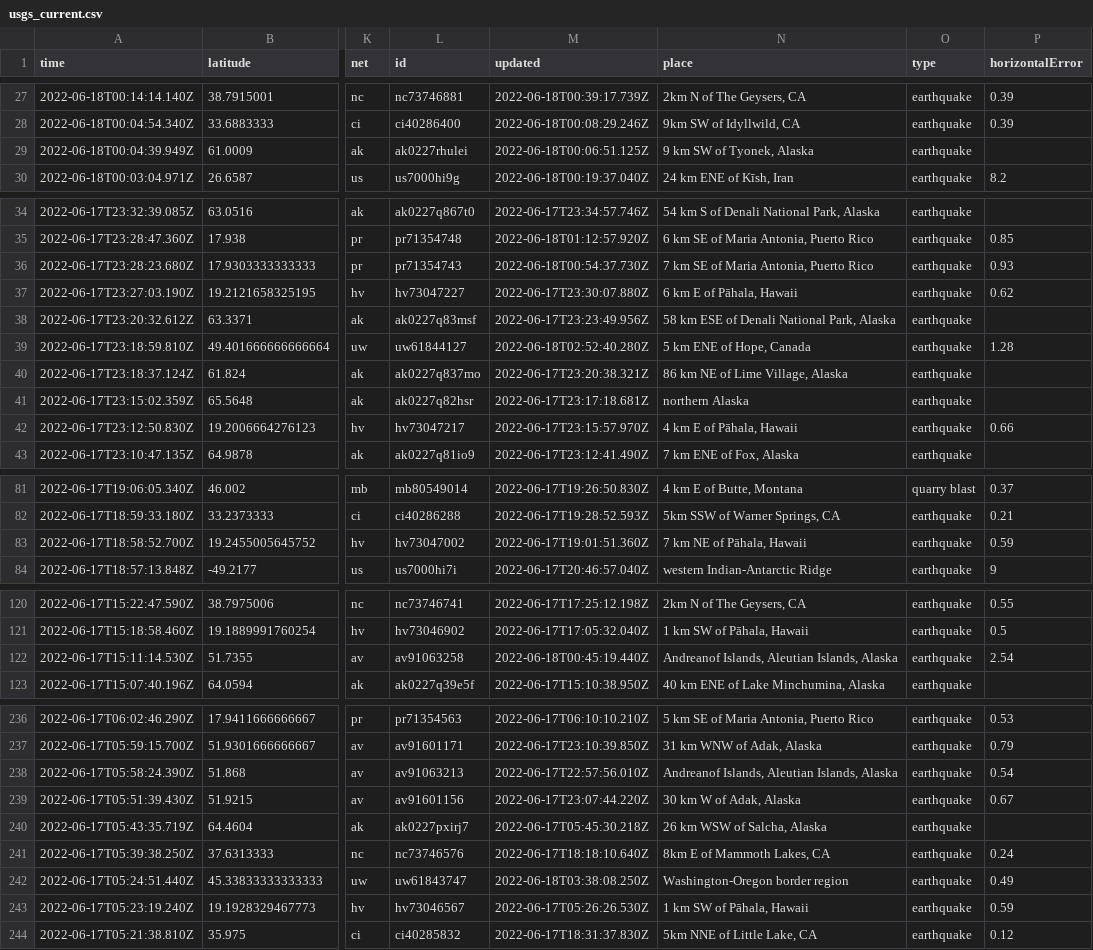
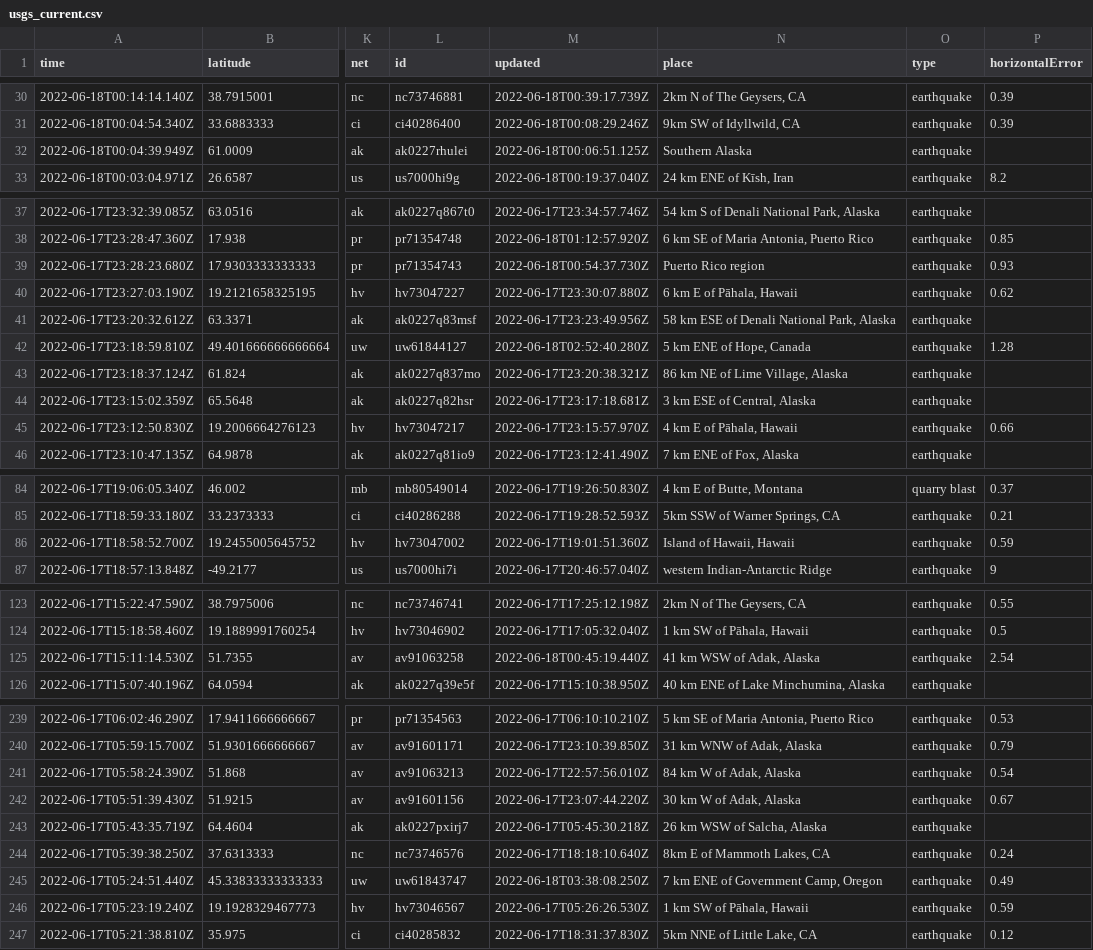
Before and after one commit to lalers/my-data-robot, a CSV file: usgs_current.csv, drawn as a sheet; only a part is shown, gaps mark what is left out; addresses are those after the commit; the diff covers the shown part only; the diff names each change by its address in the sheet, - before the commit and + after, or states it on an @@ line.

```diff
--- a/usgs_current.csv
+++ b/usgs_current.csv
-N32 (place): 9 km SW of Tyonek, Alaska
+N32 (place): Southern Alaska
-N39 (place): 7 km SE of Maria Antonia, Puerto Rico
+N39 (place): Puerto Rico region
-N44 (place): northern Alaska
+N44 (place): 3 km ESE of Central, Alaska
-N86 (place): 7 km NE of Pāhala, Hawaii
+N86 (place): Island of Hawaii, Hawaii
-N125 (place): Andreanof Islands, Aleutian Islands, Alaska
+N125 (place): 41 km WSW of Adak, Alaska
-N241 (place): Andreanof Islands, Aleutian Islands, Alaska
+N241 (place): 84 km W of Adak, Alaska
-N245 (place): Washington-Oregon border region
+N245 (place): 7 km ENE of Government Camp, Oregon
```
Also changed, not shown: 3 added rows, 4 removed rows and 6 edited cells elsewhere in this file.
